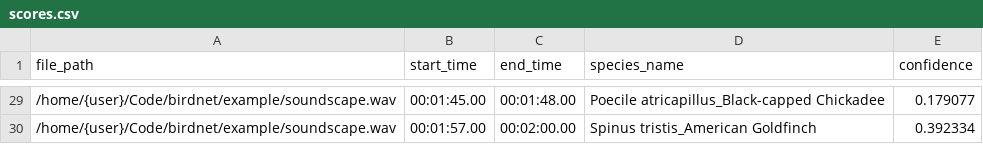
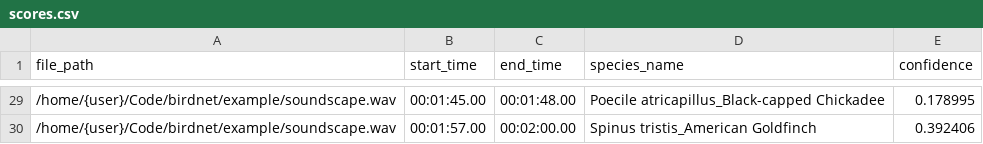
Before and after one commit to birdnet-team/birdnet, a CSV file: example/scores.csv, drawn as a sheet; only a part is shown, gaps mark what is left out; the diff covers the shown part only.

```diff
--- a/example/scores.csv
+++ b/example/scores.csv
@@ -29,2 +29,2 @@ file_path,start_time,end_time,species_name,confidence
-"/home/{user}/Code/birdnet/example/soundscape.wav","00:01:45.00","00:01:48.00","Poecile atricapillus_Black-capped Chickadee",0.179077
-"/home/{user}/Code/birdnet/example/soundscape.wav","00:01:57.00","00:02:00.00","Spinus tristis_American Goldfinch",0.392334
+"/home/{user}/Code/birdnet/example/soundscape.wav","00:01:45.00","00:01:48.00","Poecile atricapillus_Black-capped Chickadee",0.178995
+"/home/{user}/Code/birdnet/example/soundscape.wav","00:01:57.00","00:02:00.00","Spinus tristis_American Goldfinch",0.392406
```
Also changed, not shown: 27 edited cells elsewhere in this file, 5 other files.
